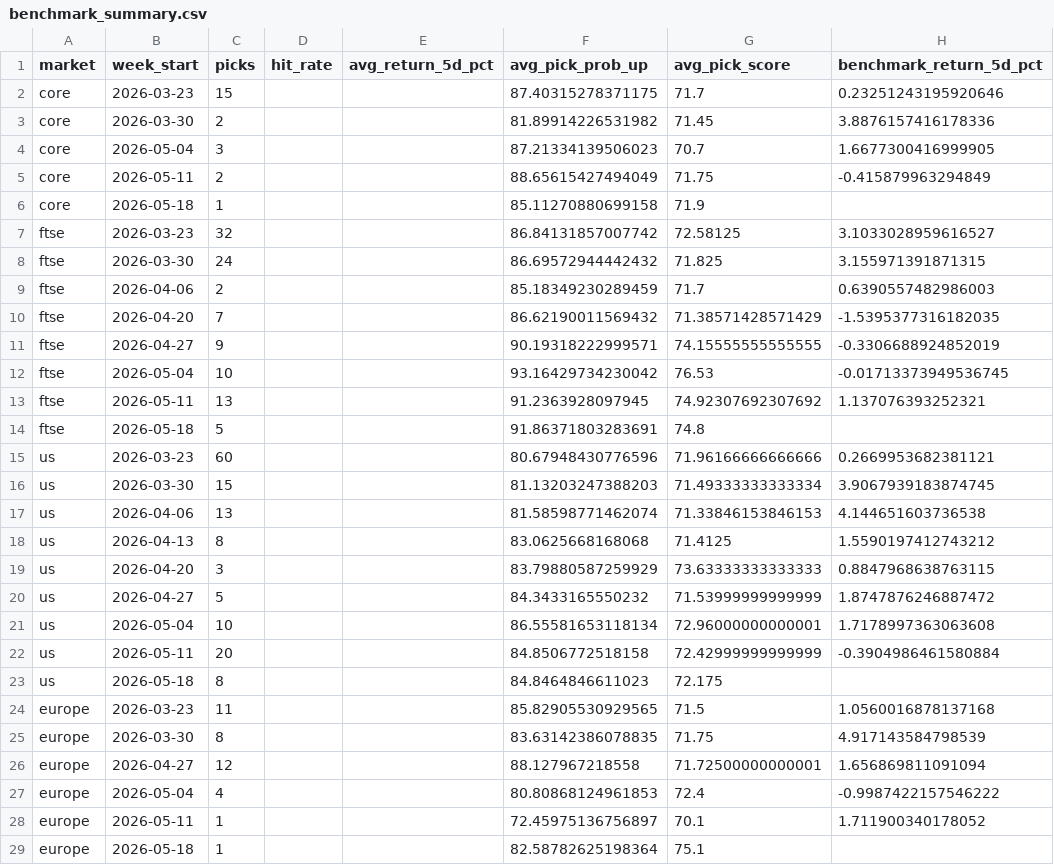
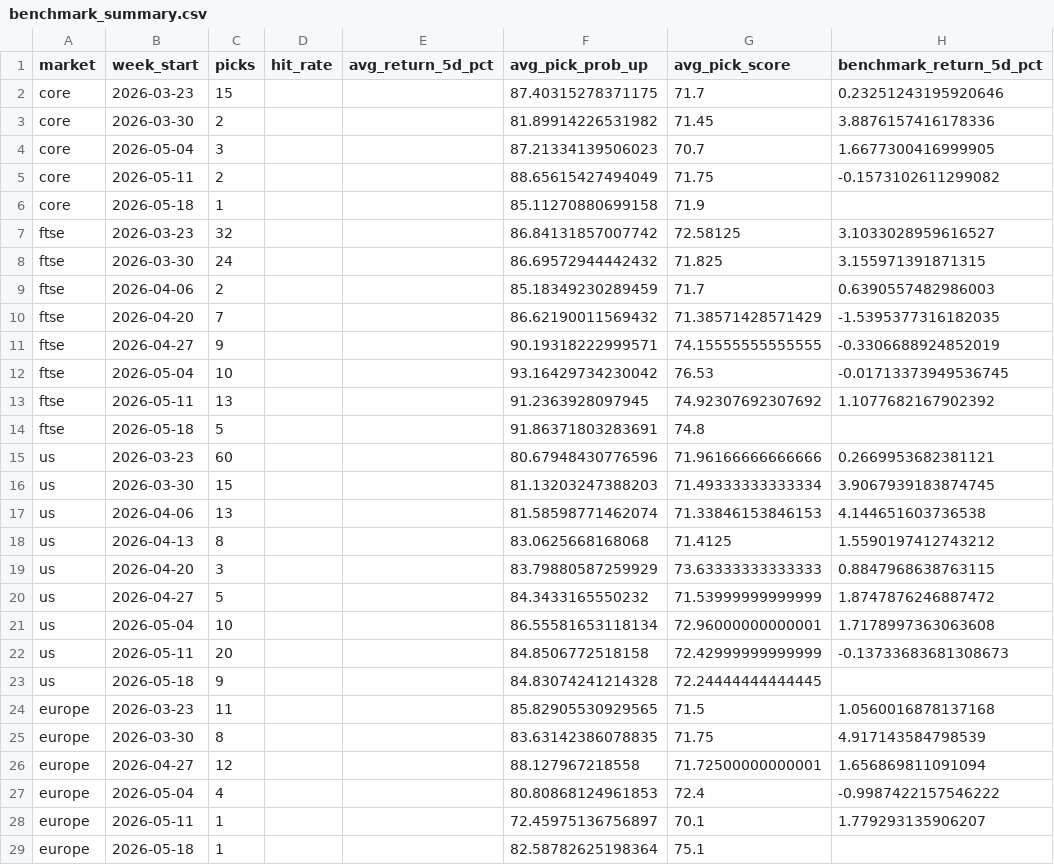
Before and after one commit to Toby0603/AlphaRank, a CSV file: benchmark_summary.csv, drawn as a sheet; only a part is shown; the diff names each change by its address in the sheet, - before the commit and + after, or states it on an @@ line.

```diff
--- a/benchmark_summary.csv
+++ b/benchmark_summary.csv
-H5 (benchmark_return_5d_pct): -0.415879963294849
+H5 (benchmark_return_5d_pct): -0.1573102611299082
-H13 (benchmark_return_5d_pct): 1.137076393252321
+H13 (benchmark_return_5d_pct): 1.1077682167902392
-H22 (benchmark_return_5d_pct): -0.3904986461580884
+H22 (benchmark_return_5d_pct): -0.13733683681308673
-C23 (picks): 8
+C23 (picks): 9
-F23 (avg_pick_prob_up): 84.8464846611023
+F23 (avg_pick_prob_up): 84.83074241214328
-G23 (avg_pick_score): 72.175
+G23 (avg_pick_score): 72.24444444444445
-H28 (benchmark_return_5d_pct): 1.711900340178052
+H28 (benchmark_return_5d_pct): 1.779293135906207
```
Also changed, not shown: performance_history.csv, results_europe.csv, 4 other files.
